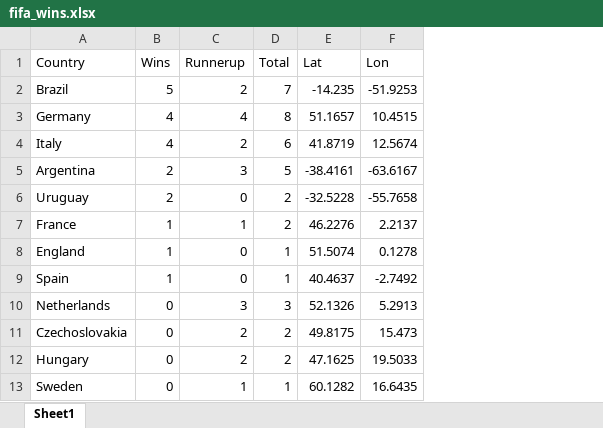
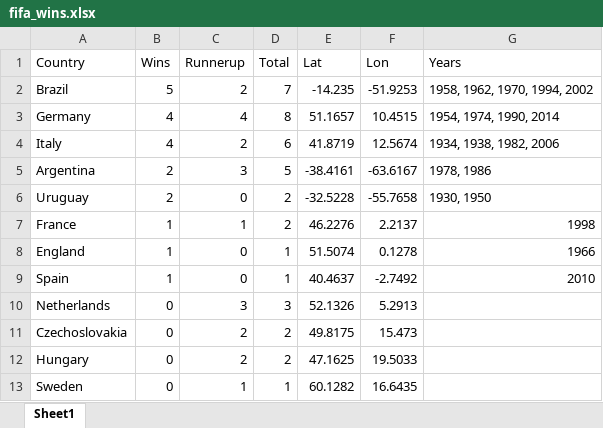
Before and after one commit to imanjani/A-Team, an Excel workbook: FIFA_win_map/static/Project2/fifa_wins.xlsx, sheet Sheet1, drawn as a sheet; values as stored, in another font and other column widths than the file's, no borders; the diff names each change by its address in the sheet, - before the commit and + after, or states it on an @@ line.

Commit message:
adding years won to maps

```diff
--- a/FIFA_win_map/static/Project2/fifa_wins.xlsx (sheet Sheet1)
+++ b/FIFA_win_map/static/Project2/fifa_wins.xlsx (sheet Sheet1)
+column G (Years), rows 2-9: 1958, 1962, 1970, 1994, 2002 | 1954, 1974, 1990, 2014 | 1934, 1938, 1982, 2006 | 1978, 1986 | 1930, 1950 | 1998 | 1966 | 2010
```
Also changed, not shown: 2 other files.
